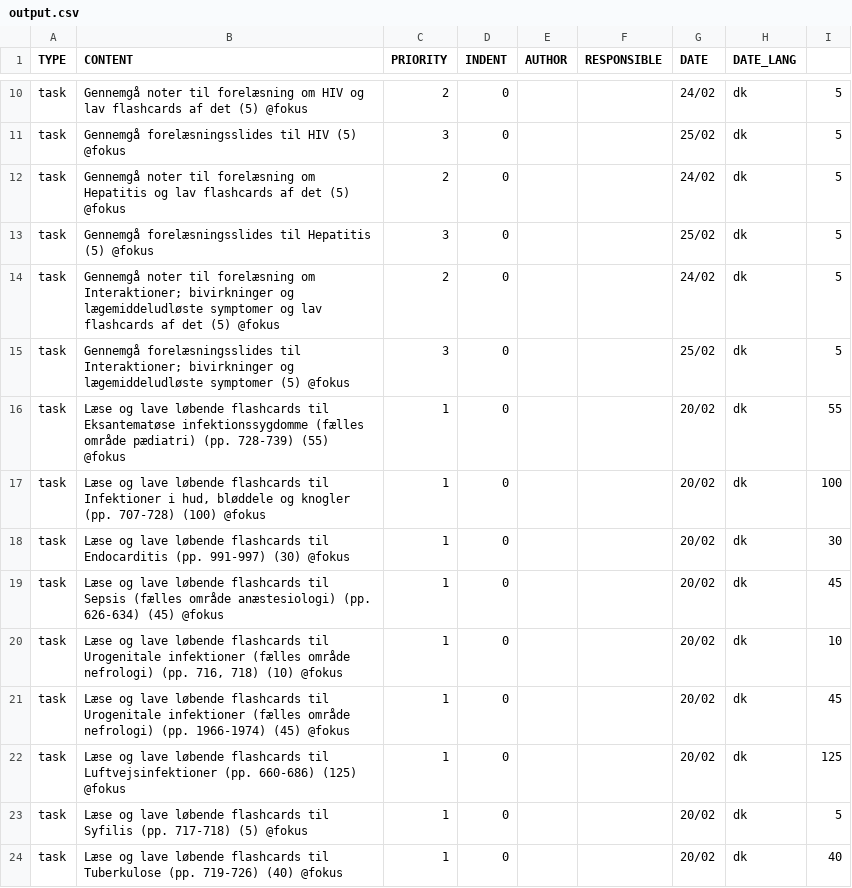
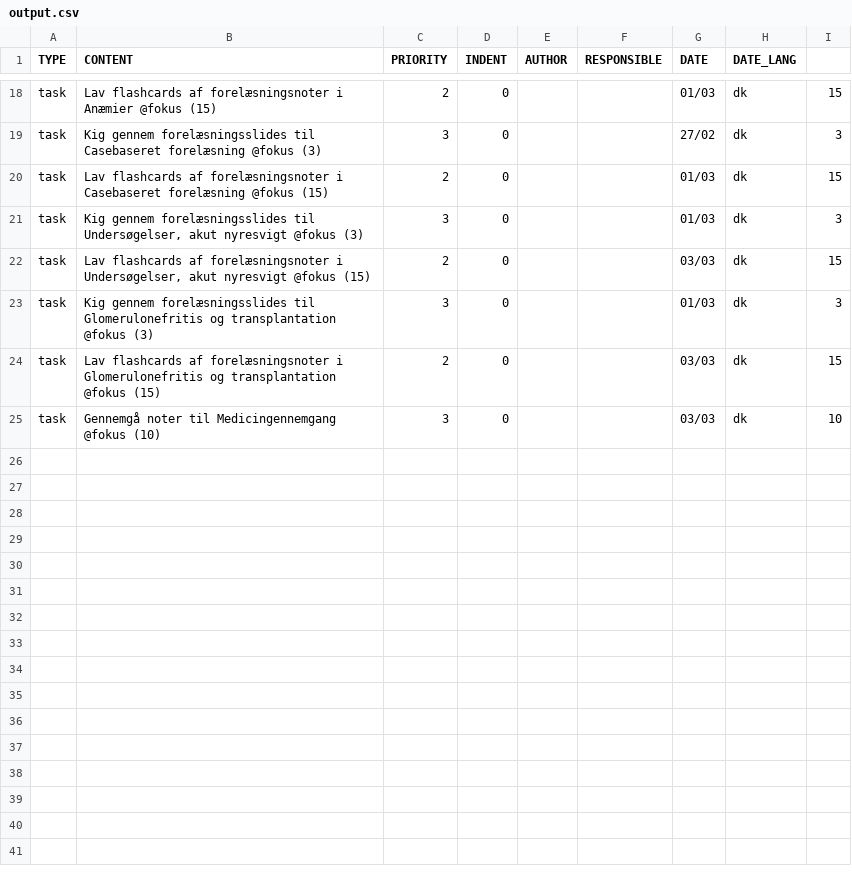
Before and after one commit to MartinBernstorff/Todoist-from-csv, a CSV file: output.csv, drawn as a sheet; only a part is shown, gaps mark what is left out; removed rows and columns are numbered as before the commit, all else as after; the diff covers the shown part only; the diff names each change by its address in the sheet, - before the commit and + after, or states it on an @@ line.

```diff
--- a/output.csv
+++ b/output.csv
-B18 (CONTENT): Gennemgå noter til forelæsning om HIV og lav flashcards af det (5) @fokus
+B18 (CONTENT): Lav flashcards af forelæsningsnoter i Anæmier @fokus (15)
-G18 (DATE): 24/02
+G18 (DATE): 01/03
-I18: 5
+I18: 15
-B19 (CONTENT): Gennemgå forelæsningsslides til HIV (5) @fokus
+B19 (CONTENT): Kig gennem forelæsningsslides til Casebaseret forelæsning @fokus (3)
-G19 (DATE): 25/02
+G19 (DATE): 27/02
-I19: 5
+I19: 3
-B20 (CONTENT): Gennemgå noter til forelæsning om Hepatitis og lav flashcards af det (5) @fokus
+B20 (CONTENT): Lav flashcards af forelæsningsnoter i Casebaseret forelæsning @fokus (15)
-G20 (DATE): 24/02
+G20 (DATE): 01/03
-I20: 5
+I20: 15
-B21 (CONTENT): Gennemgå forelæsningsslides til Hepatitis (5) @fokus
+B21 (CONTENT): Kig gennem forelæsningsslides til Undersøgelser, akut nyresvigt @fokus (3)
-G21 (DATE): 25/02
+G21 (DATE): 01/03
-I21: 5
+I21: 3
-B22 (CONTENT): Gennemgå noter til forelæsning om Interaktioner; bivirkninger og lægemiddeludløste symptomer og lav flashcards af det (5) @fokus
+B22 (CONTENT): Lav flashcards af forelæsningsnoter i Undersøgelser, akut nyresvigt @fokus (15)
-G22 (DATE): 24/02
+G22 (DATE): 03/03
-I22: 5
+I22: 15
-B23 (CONTENT): Gennemgå forelæsningsslides til Interaktioner; bivirkninger og lægemiddeludløste symptomer (5) @fokus
+B23 (CONTENT): Kig gennem forelæsningsslides til Glomerulonefritis og transplantation @fokus (3)
-G23 (DATE): 25/02
+G23 (DATE): 01/03
-I23: 5
+I23: 3
-B24 (CONTENT): Læse og lave løbende flashcards til Eksantematøse infektionssygdomme (fælles område pædiatri) (pp. 728-739) (55) @fokus
+B24 (CONTENT): Lav flashcards af forelæsningsnoter i Glomerulonefritis og transplantation @fokus (15)
-C24 (PRIORITY): 1
+C24 (PRIORITY): 2
-G24 (DATE): 20/02
+G24 (DATE): 03/03
-I24: 55
+I24: 15
-row 17: task | Læse og lave løbende flashcards til Infektioner i hud, bløddele og knogler (pp. 707-728) (100) @fokus | 1 | 0 |  |  | 20/02 | dk | 100
-row 18: task | Læse og lave løbende flashcards til Endocarditis (pp. 991-997) (30) @fokus | 1 | 0 |  |  | 20/02 | dk | 30
-row 19: task | Læse og lave løbende flashcards til Sepsis (fælles område anæstesiologi) (pp. 626-634) (45) @fokus | 1 | 0 |  |  | 20/02 | dk | 45
-B25 (CONTENT): Læse og lave løbende flashcards til Urogenitale infektioner (fælles område nefrologi) (pp. 716, 718) (10) @fokus
+B25 (CONTENT): Gennemgå noter til Medicingennemgang @fokus (10)
-C25 (PRIORITY): 1
+C25 (PRIORITY): 3
-G25 (DATE): 20/02
+G25 (DATE): 03/03
-row 21: task | Læse og lave løbende flashcards til Urogenitale infektioner (fælles område nefrologi) (pp. 1966-1974) (45) @fokus | 1 | 0 |  |  | 20/02 | dk | 45
-row 22: task | Læse og lave løbende flashcards til Luftvejsinfektioner (pp. 660-686) (125) @fokus | 1 | 0 |  |  | 20/02 | dk | 125
-row 23: task | Læse og lave løbende flashcards til Syfilis (pp. 717-718) (5) @fokus | 1 | 0 |  |  | 20/02 | dk | 5
-row 24: task | Læse og lave løbende flashcards til Tuberkulose (pp. 719-726) (40) @fokus | 1 | 0 |  |  | 20/02 | dk | 40
```
Also changed, not shown: 9 added rows, 3 removed rows and 22 edited cells elsewhere in this file, input.csv, 1 other file.
